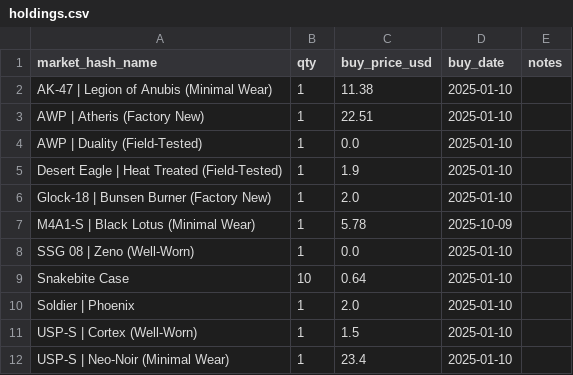
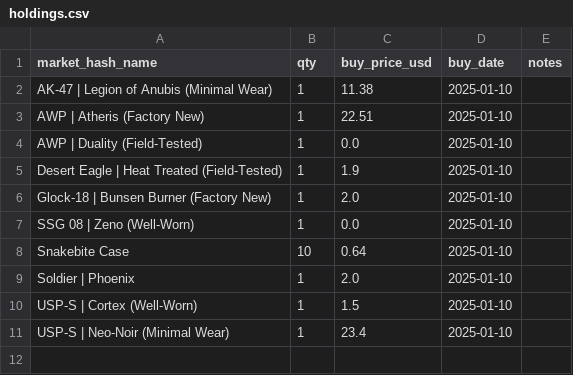
Before and after one commit to pierreledophin/cs2portfolio, a CSV file: data/pierre/holdings.csv, drawn as a sheet.

Commit message:
rebuild holdings after SELL M4A1-S | Black Lotus (Minimal Wear)

```diff
--- a/data/pierre/holdings.csv
+++ b/data/pierre/holdings.csv
@@ -6,3 +6,2 @@ Desert Eagle | Heat Treated (Field-Tested),1,1.9,2025-01-10,
 Glock-18 | Bunsen Burner (Factory New),1,2.0,2025-01-10,
-M4A1-S | Black Lotus (Minimal Wear),1,5.78,2025-10-09,
 SSG 08 | Zeno (Well-Worn),1,0.0,2025-01-10,
```
